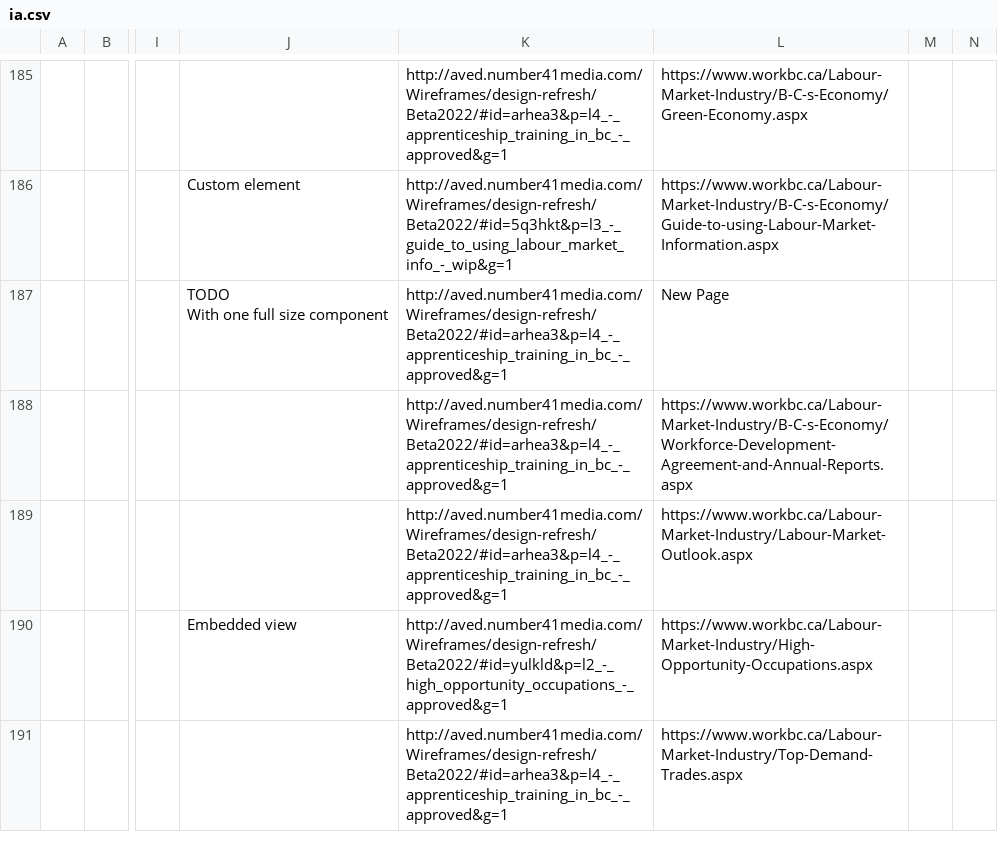
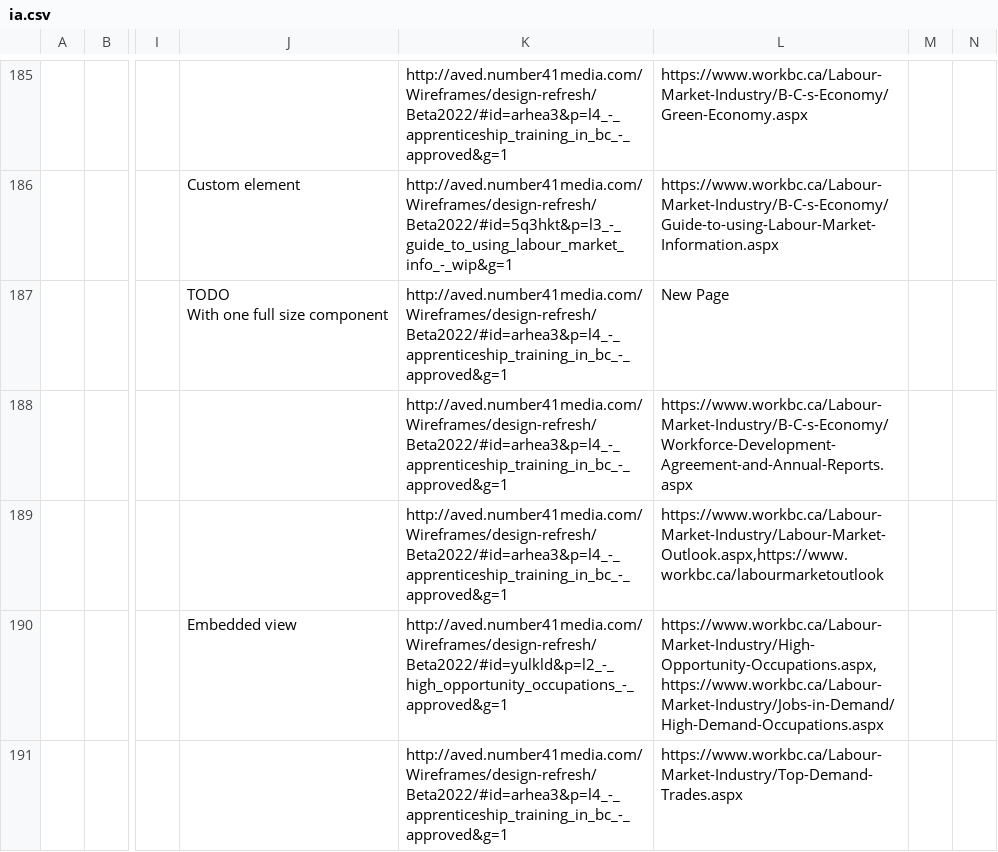
Before and after one commit to bcgov/workbc-main, a CSV file: src/scripts/migration/data/ia.csv, drawn as a sheet; only a part is shown, gaps mark what is left out; the diff covers the shown part only; the diff names each change by its address in the sheet, - before the commit and + after, or states it on an @@ line.

```diff
--- a/src/scripts/migration/data/ia.csv
+++ b/src/scripts/migration/data/ia.csv
-L189: https://www.workbc.ca/Labour-Market-Industry/Labour-Market-Outlook.aspx
+L189: https://www.workbc.ca/Labour-Market-Industry/Labour-Market-Outlook.aspx,https://www.workbc.ca/labourmarketoutlook
-L190: https://www.workbc.ca/Labour-Market-Industry/High-Opportunity-Occupations.aspx
+L190: https://www.workbc.ca/Labour-Market-Industry/High-Opportunity-Occupations.aspx,https://www.workbc.ca/Labour-Market-Industry/Jobs-in-Demand/High-Demand-Occupations.aspx
```
Also changed, not shown: 1 added row and 34 edited cells elsewhere in this file, 1 other file.
